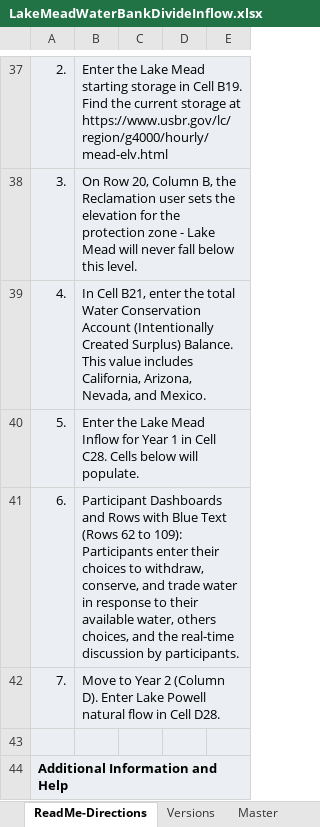
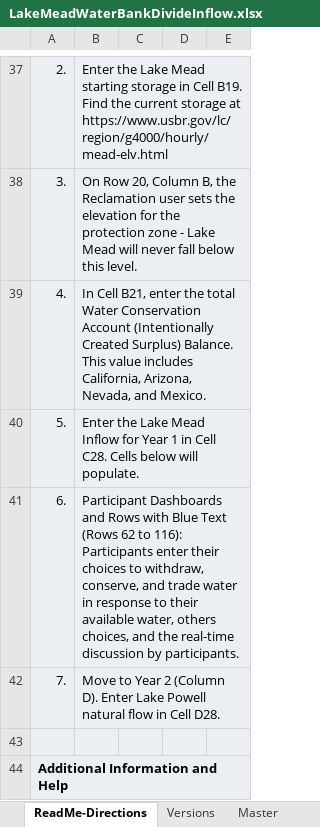
Before and after one commit to dzeke/ColoradoRiverCollaborate, an Excel workbook: LakeMeadWaterBankDivideInflow/LakeMeadWaterBankDivideInflow.xlsx, sheet ReadMe-Directions, drawn as a sheet; only a part is shown, gaps mark what is left out; values as stored, in another font and other column widths than the file's, no borders; charts and pictures not drawn; the diff names each change by its address in the sheet, - before the commit and + after, or states it on an @@ line.

```diff
--- a/LakeMeadWaterBankDivideInflow/LakeMeadWaterBankDivideInflow.xlsx (sheet ReadMe-Directions)
+++ b/LakeMeadWaterBankDivideInflow/LakeMeadWaterBankDivideInflow.xlsx (sheet ReadMe-Directions)
-B41: …62 to 109): Participants enter…
+B41: …62 to 116): Participants enter…
```
Also changed, not shown: sheet Master, sheet Versions, formulas that keep their value.
